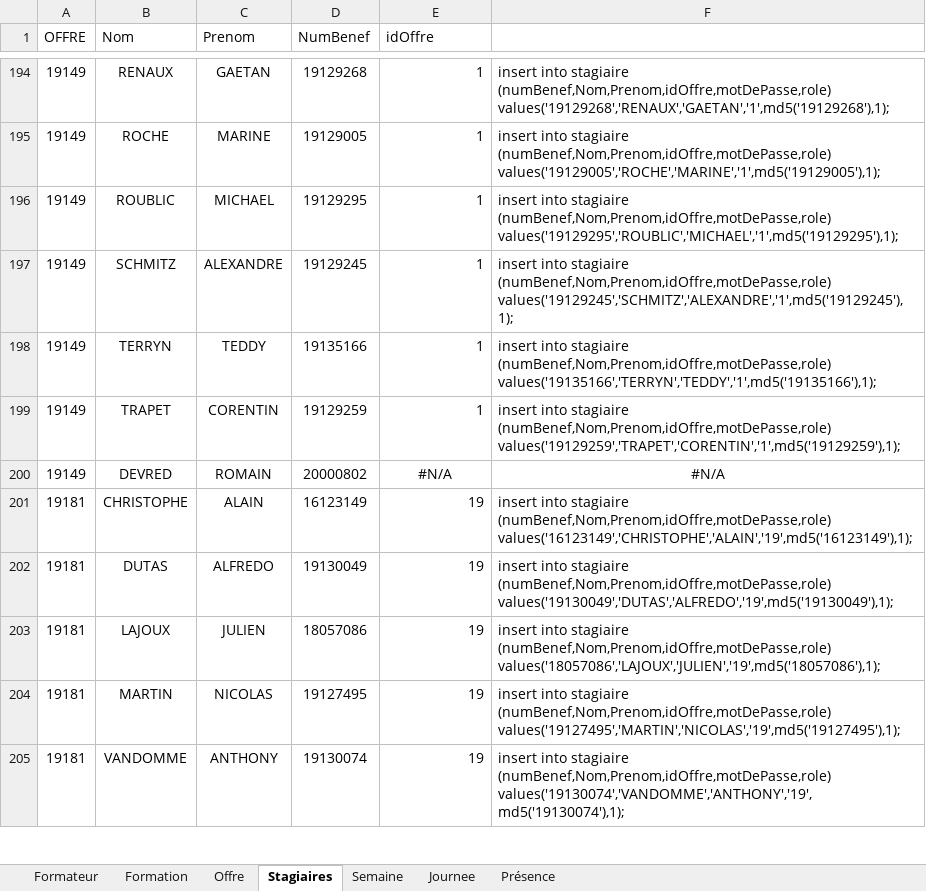
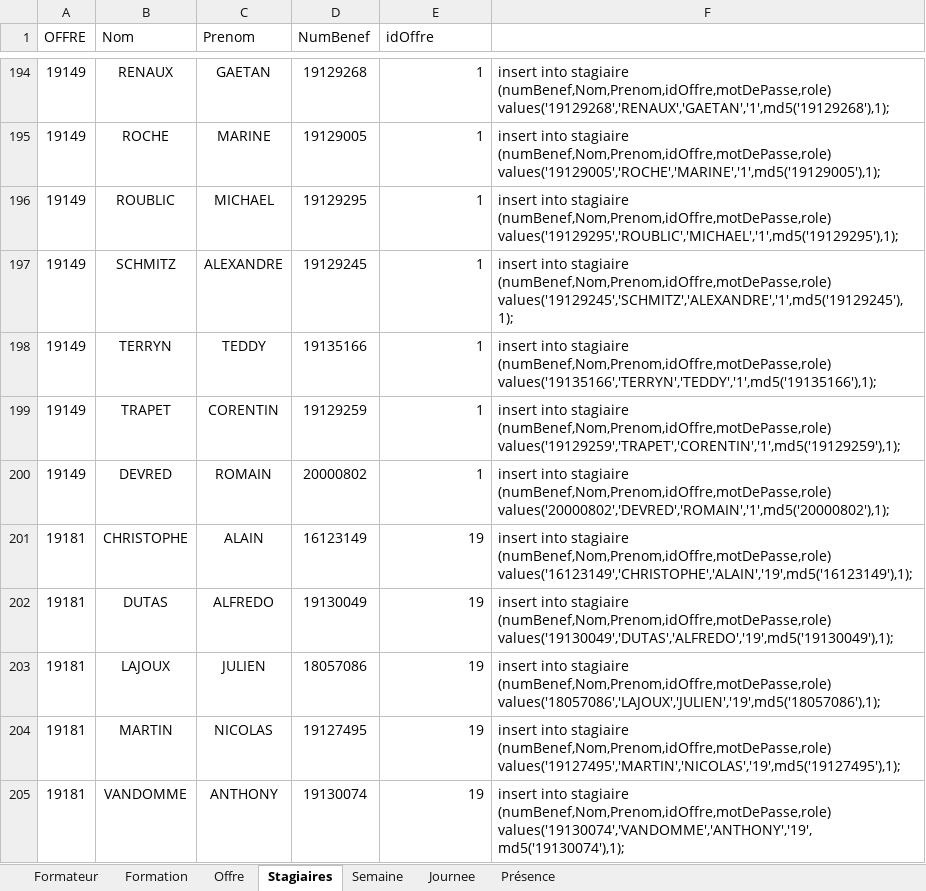
Before and after one commit to AFPA1701871/Pointage-Afpa, an Excel workbook: SQL/Données de base.xlsx, sheet Stagiaires, drawn as a sheet; only a part is shown, gaps mark what is left out; values as stored, in another font and other column widths than the file's, no borders; the diff names each change by its address in the sheet, - before the commit and + after, or states it on an @@ line.

```diff
--- a/SQL/Données de base.xlsx (sheet Stagiaires)
+++ b/SQL/Données de base.xlsx (sheet Stagiaires)
-E200 (idOffre): #N/A
+E200 (idOffre): 1
-E200 alignment: center
+E200 alignment: right
-F200: #N/A
+F200: insert into stagiaire (numBenef,Nom,Prenom,idOffre,motDePasse,role) values('20000802','DEVRED','ROMAIN','1',md5('20000802'),1);
-F200 alignment: center
+F200 alignment: left
```
Also changed, not shown: 7 other files.
